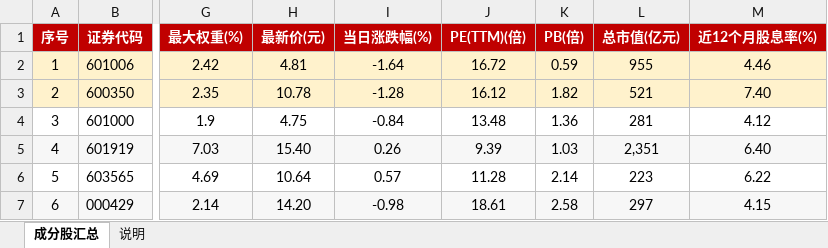
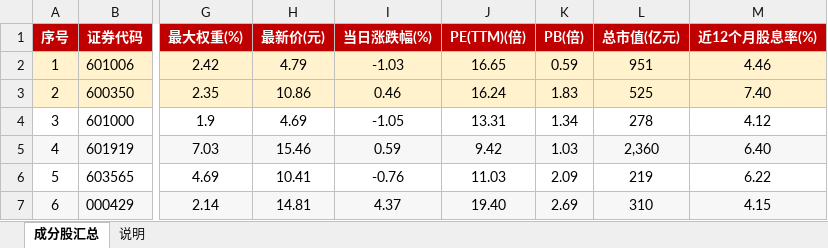
Before and after one commit to smalloneSAMA/a_stock_hongli_analysis, an Excel workbook: excel/红利成分股汇总.xlsx, sheet 成分股汇总, drawn as a sheet; only a part is shown, gaps mark what is left out; values as stored, in another font and other column widths than the file's, no borders; the diff covers the shown part only; the diff names each change by its address in the sheet, - before the commit and + after, or states it on an @@ line.

```diff
--- a/excel/红利成分股汇总.xlsx (sheet 成分股汇总)
+++ b/excel/红利成分股汇总.xlsx (sheet 成分股汇总)
-H2 (最新价(元)): 4.81
+H2 (最新价(元)): 4.79
-I2 (当日涨跌幅(%)): -1.64
+I2 (当日涨跌幅(%)): -1.03
-J2 (PE(TTM)(倍)): 16.72
+J2 (PE(TTM)(倍)): 16.65
-L2 (总市值(亿元)): 955
+L2 (总市值(亿元)): 951
-H3 (最新价(元)): 10.78
+H3 (最新价(元)): 10.86
-I3 (当日涨跌幅(%)): -1.28
+I3 (当日涨跌幅(%)): 0.46
-J3 (PE(TTM)(倍)): 16.12
+J3 (PE(TTM)(倍)): 16.24
-K3 (PB(倍)): 1.82
+K3 (PB(倍)): 1.83
-L3 (总市值(亿元)): 521
+L3 (总市值(亿元)): 525
-H4 (最新价(元)): 4.75
+H4 (最新价(元)): 4.69
-I4 (当日涨跌幅(%)): -0.84
+I4 (当日涨跌幅(%)): -1.05
-J4 (PE(TTM)(倍)): 13.48
+J4 (PE(TTM)(倍)): 13.31
-K4 (PB(倍)): 1.36
+K4 (PB(倍)): 1.34
-L4 (总市值(亿元)): 281
+L4 (总市值(亿元)): 278
-H5 (最新价(元)): 15.40
+H5 (最新价(元)): 15.46
-I5 (当日涨跌幅(%)): 0.26
+I5 (当日涨跌幅(%)): 0.59
-J5 (PE(TTM)(倍)): 9.39
+J5 (PE(TTM)(倍)): 9.42
-L5 (总市值(亿元)): 2,351
+L5 (总市值(亿元)): 2,360
-H6 (最新价(元)): 10.64
+H6 (最新价(元)): 10.41
-I6 (当日涨跌幅(%)): 0.57
+I6 (当日涨跌幅(%)): -0.76
-J6 (PE(TTM)(倍)): 11.28
+J6 (PE(TTM)(倍)): 11.03
-K6 (PB(倍)): 2.14
+K6 (PB(倍)): 2.09
-L6 (总市值(亿元)): 223
+L6 (总市值(亿元)): 219
-H7 (最新价(元)): 14.20
+H7 (最新价(元)): 14.81
-I7 (当日涨跌幅(%)): -0.98
+I7 (当日涨跌幅(%)): 4.37
-J7 (PE(TTM)(倍)): 18.61
+J7 (PE(TTM)(倍)): 19.40
-K7 (PB(倍)): 2.58
+K7 (PB(倍)): 2.69
-L7 (总市值(亿元)): 297
+L7 (总市值(亿元)): 310
```
Also changed, not shown: 1505 edited cells elsewhere in this sheet, 45 other files.
